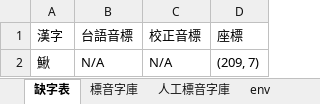
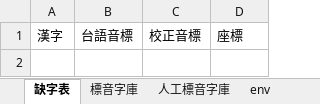
Before and after one commit to AlanJui/Piau-Im, an Excel workbook: output7/【河洛文讀注音-閩拼調符】《管仲論》.xlsx, sheet 缺字表, drawn as a sheet; values as stored, in another font and other column widths than the file's, no borders; the diff names each change by its address in the sheet, - before the commit and + after, or states it on an @@ line.

```diff
--- a/output7/【河洛文讀注音-閩拼調符】《管仲論》.xlsx (sheet 缺字表)
+++ b/output7/【河洛文讀注音-閩拼調符】《管仲論》.xlsx (sheet 缺字表)
-row 2: 鰍 | N/A | N/A | (209, 7)
```
Also changed, not shown: sheet 漢字注音, sheet env, 2 other files.
